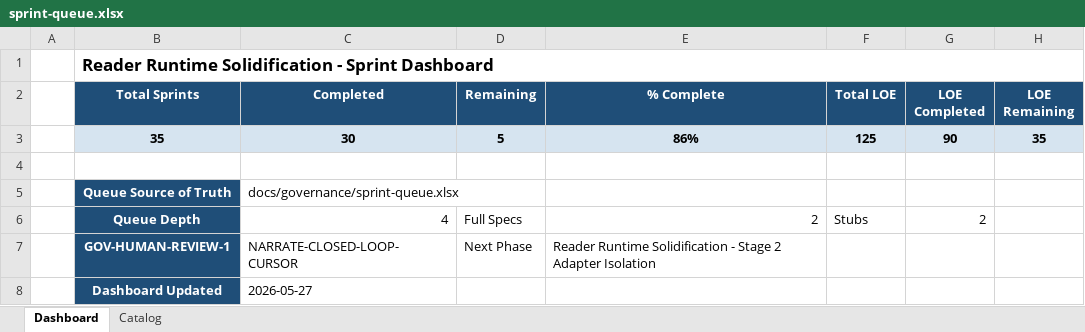
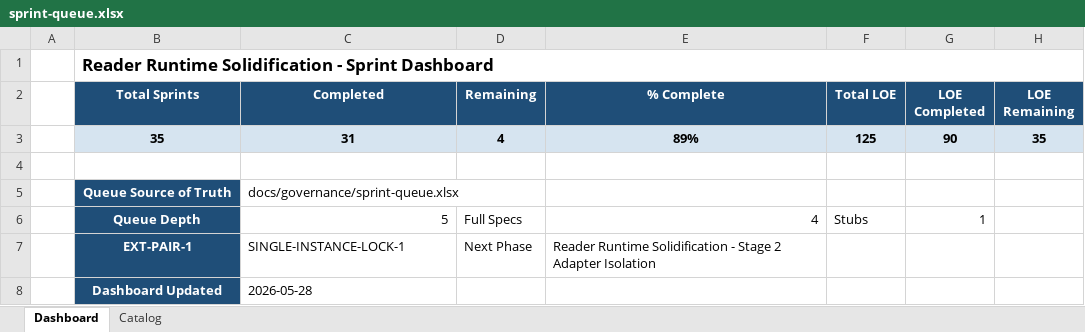
Before and after one commit to gorillabrown/Blurby, an Excel workbook: docs/governance/sprint-queue.xlsx, sheet Dashboard, drawn as a sheet; values as stored, in another font and other column widths than the file's, no borders; the diff names each change by its address in the sheet, - before the commit and + after, or states it on an @@ line.

```diff
--- a/docs/governance/sprint-queue.xlsx (sheet Dashboard)
+++ b/docs/governance/sprint-queue.xlsx (sheet Dashboard)
-C3 (Completed): 30
+C3 (Completed): 31
-D3 (Remaining): 5
+D3 (Remaining): 4
-E3 (% Complete): 86%
+E3 (% Complete): 89%
-C6 (Completed): 4
+C6 (Completed): 5
-E6 (% Complete): 2
+E6 (% Complete): 4
-G6 (LOE Completed): 2
+G6 (LOE Completed): 1
-B7 (Total Sprints): GOV-HUMAN-REVIEW-1
+B7 (Total Sprints): EXT-PAIR-1
-C7 (Completed): NARRATE-CLOSED-LOOP-CURSOR
+C7 (Completed): SINGLE-INSTANCE-LOCK-1
-C8 (Completed): 2026-05-27
+C8 (Completed): 2026-05-28
```
Also changed, not shown: sheet Catalog, 1 other file.
